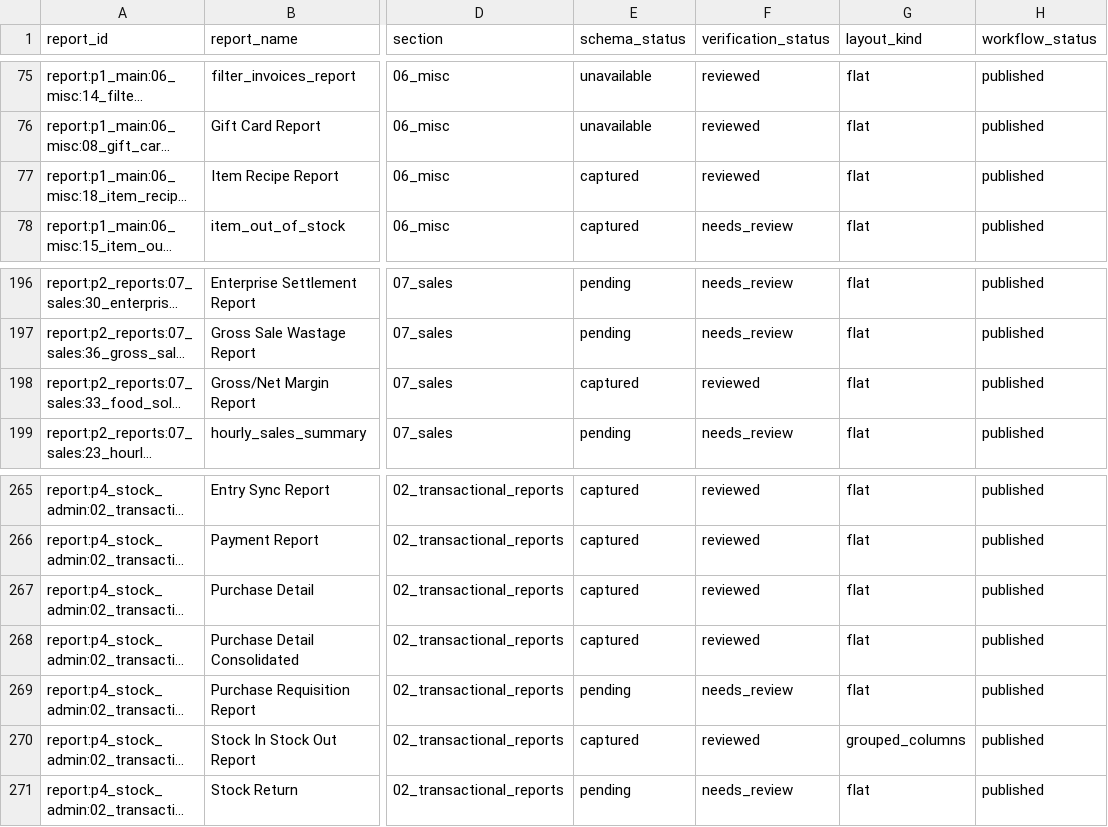
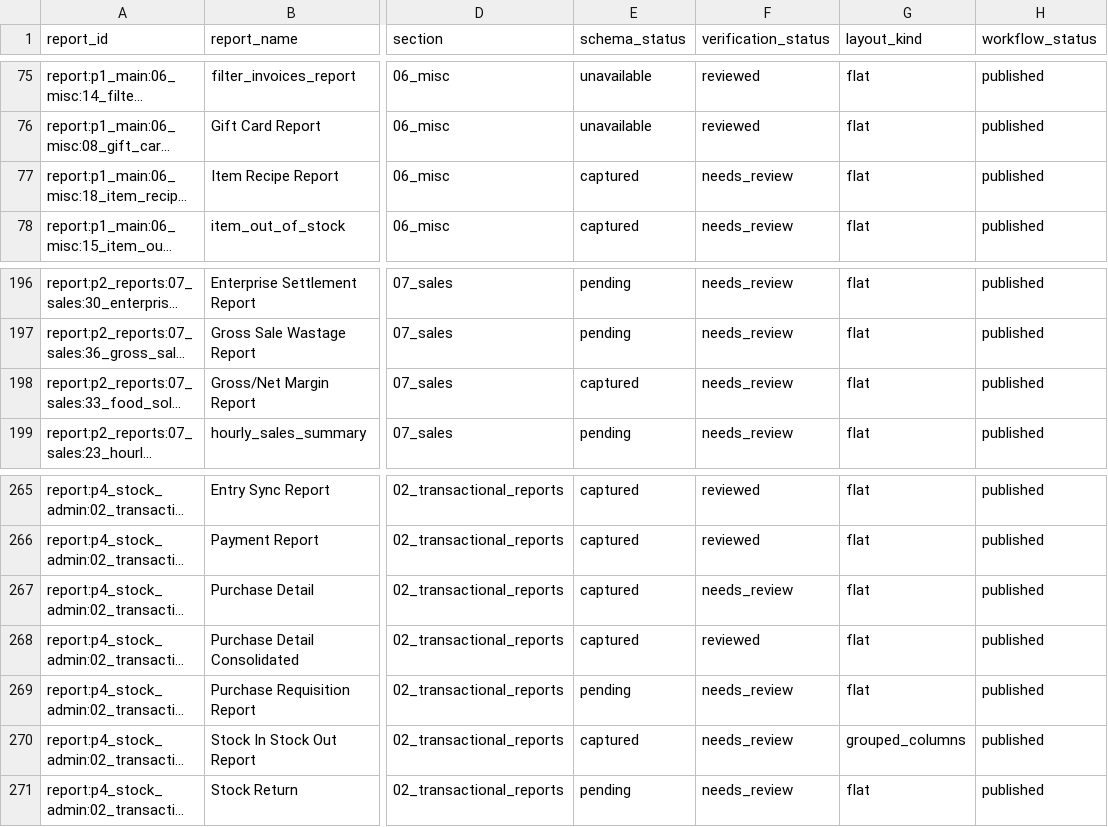
Before and after one commit to ABG-GROUPIT/abnah-control-tower-workbench, a CSV file: schema-pack/generated/workspace_report_catalog.csv, drawn as a sheet; only a part is shown, gaps mark what is left out; long unchanged cells end in …; the diff covers the shown part only; the diff names each change by its address in the sheet, - before the commit and + after, or states it on an @@ line.

```diff
--- a/schema-pack/generated/workspace_report_catalog.csv
+++ b/schema-pack/generated/workspace_report_catalog.csv
-F77 (verification_status): reviewed
+F77 (verification_status): needs_review
-F198 (verification_status): reviewed
+F198 (verification_status): needs_review
-F267 (verification_status): reviewed
+F267 (verification_status): needs_review
-F270 (verification_status): reviewed
+F270 (verification_status): needs_review
```
Also changed, not shown: 22 edited cells elsewhere in this file, 29 other files.
